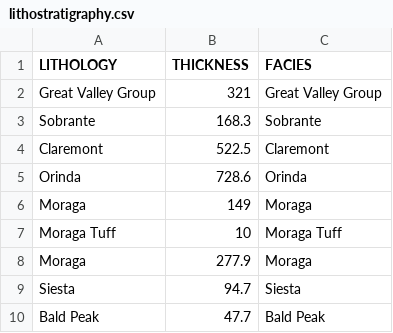
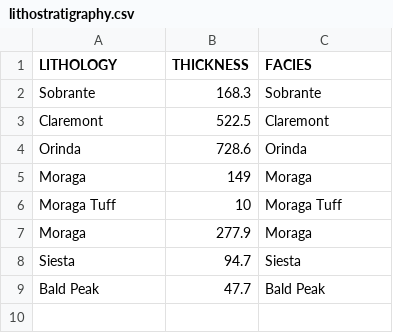
Before and after one commit to Swanson-Hysell-Group/Gerasimov_Berkeley_Hills, a CSV file: data/pystrat/lithostratigraphy.csv, drawn as a sheet; the diff names each change by its address in the sheet, - before the commit and + after, or states it on an @@ line.

Commit message:
Removed Great Valley Group from composite section

```diff
--- a/data/pystrat/lithostratigraphy.csv
+++ b/data/pystrat/lithostratigraphy.csv
-row 2: Great Valley Group | 321 | Great Valley Group
```
Also changed, not shown: 3 other files.
